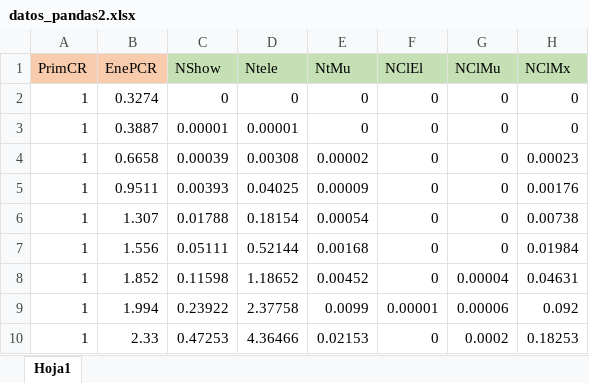
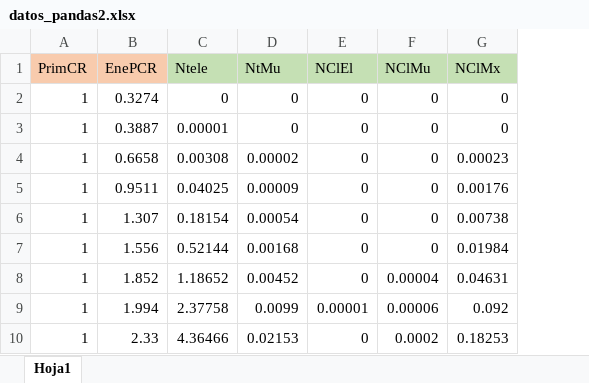
Before and after one commit to CLamas-r/CRIdentification, an Excel workbook: datos_pandas2.xlsx, sheet Hoja1, drawn as a sheet; only a part is shown; values as stored, in another font and other column widths than the file's, no borders; the diff names each change by its address in the sheet, - before the commit and + after, or states it on an @@ line.

Commit message:
datos2bien

```diff
--- a/datos_pandas2.xlsx (sheet Hoja1)
+++ b/datos_pandas2.xlsx (sheet Hoja1)
-column C (NShow), rows 2-10: 0 | 0.00001 | 0.00039 | 0.00393 | 0.01788 | 0.05111 | 0.11598 | 0.23922 | 0.47253
```
